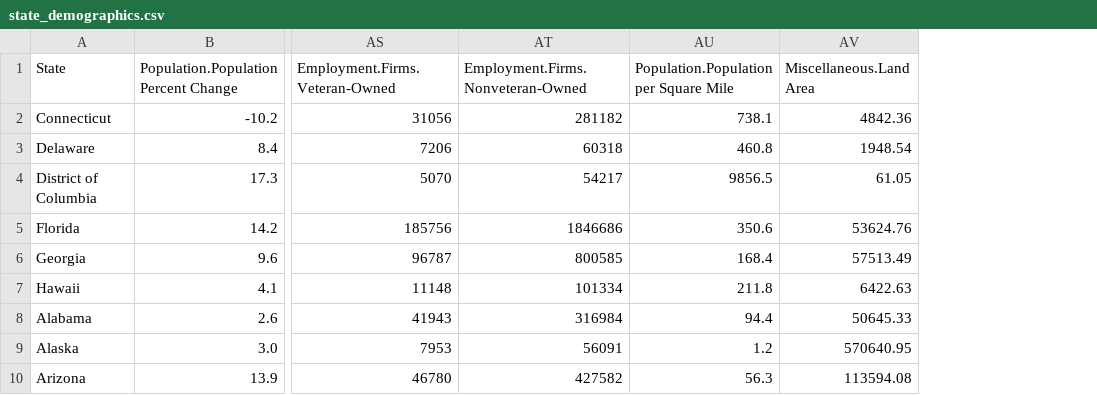
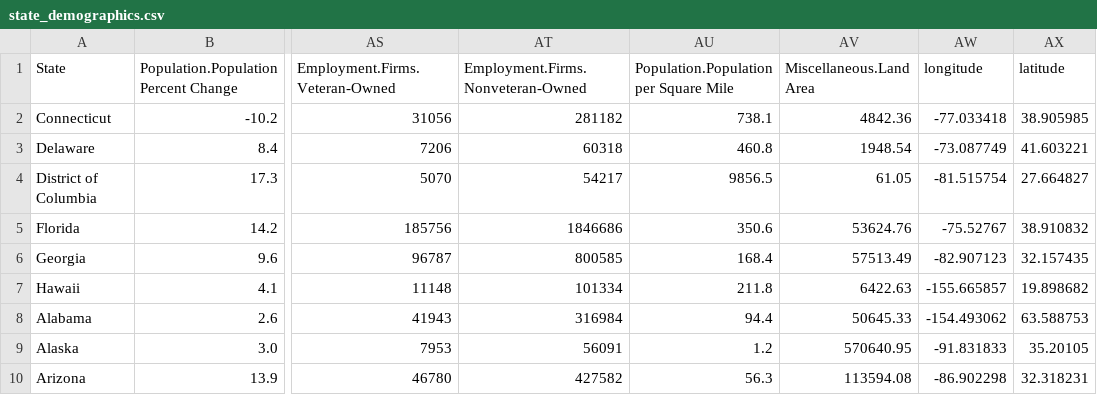
Before and after one commit to zhehaowUNC/d3, a CSV file: state_demographics.csv, drawn as a sheet; only a part is shown, gaps mark what is left out; the diff names each change by its address in the sheet, - before the commit and + after, or states it on an @@ line.

Commit message:
added longitude and latitude data

```diff
--- a/state_demographics.csv
+++ b/state_demographics.csv
+column AW (longitude), rows 2-10: -77.033418 | -73.087749 | -81.515754 | -75.52767 | -82.907123 | -155.665857 | -154.493062 | -91.831833 | -86.902298
+column AX (latitude), rows 2-10: 38.905985 | 41.603221 | 27.664827 | 38.910832 | 32.157435 | 19.898682 | 63.588753 | 35.20105 | 32.318231
```
